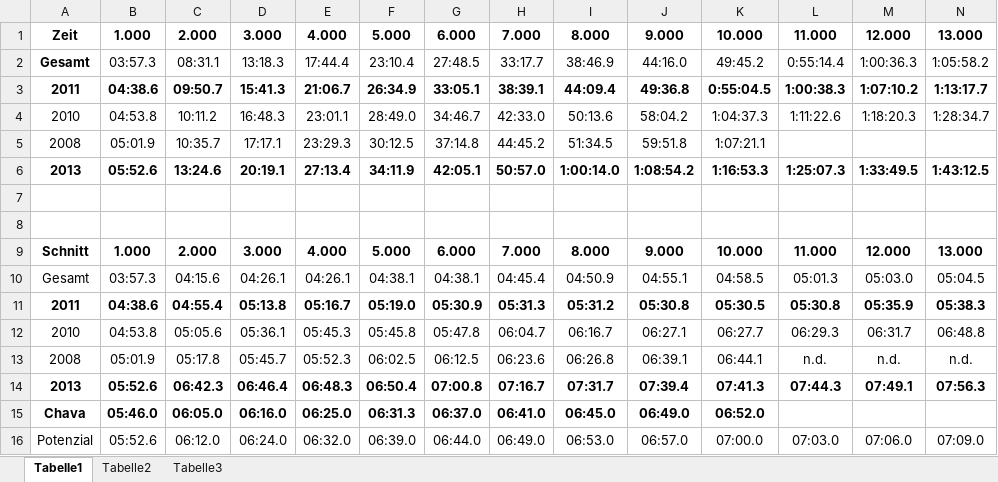
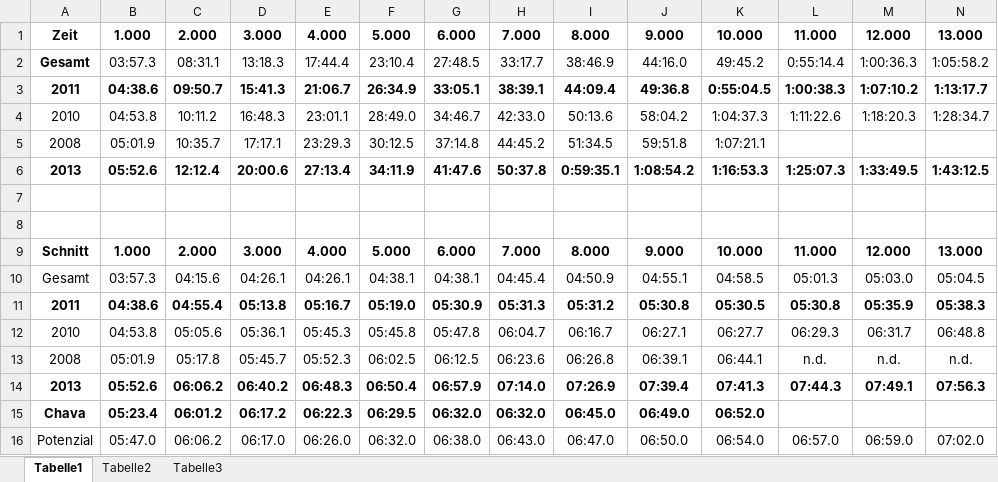
Before and after one commit to Seymi/Laufen, an Excel workbook: Bestzeiten_2013.xlsx, sheet Tabelle1, drawn as a sheet; only a part is shown; values as stored, in another font and other column widths than the file's, no borders; the diff covers the shown part only; the diff names each change by its address in the sheet, - before the commit and + after, or states it on an @@ line.

```diff
--- a/Bestzeiten_2013.xlsx (sheet Tabelle1)
+++ b/Bestzeiten_2013.xlsx (sheet Tabelle1)
-C6: 13:24.6
+C6: 12:12.4
-D6: 20:19.1
+D6: 20:00.6
-G6: 42:05.1
+G6: 41:47.6
-H6: 50:57.0
+H6: 50:37.8
-I6: 1:00:14.0
+I6: 0:59:35.1
-C14: 06:42.3
+C14: 06:06.2
-D14: 06:46.4
+D14: 06:40.2
-G14: 07:00.8
+G14: 06:57.9
-H14: 07:16.7
+H14: 07:14.0
-I14: 07:31.7
+I14: 07:26.9
-B15: 05:46.0
+B15: 05:23.4
-C15: 06:05.0
+C15: 06:01.2
-D15: 06:16.0
+D15: 06:17.2
-E15: 06:25.0
+E15: 06:22.3
-F15: 06:31.3
+F15: 06:29.5
-G15: 06:37.0
+G15: 06:32.0
-H15: 06:41.0
+H15: 06:32.0
-B16: 05:52.6
+B16: 05:47.0
-C16: 06:12.0
+C16: 06:06.2
-D16: 06:24.0
+D16: 06:17.0
-E16: 06:32.0
+E16: 06:26.0
-F16: 06:39.0
+F16: 06:32.0
-G16: 06:44.0
+G16: 06:38.0
-H16: 06:49.0
+H16: 06:43.0
-I16: 06:53.0
+I16: 06:47.0
-J16: 06:57.0
+J16: 06:50.0
-K16: 07:00.0
+K16: 06:54.0
-L16: 07:03.0
+L16: 06:57.0
-M16: 07:06.0
+M16: 06:59.0
-N16: 07:09.0
+N16: 07:02.0
```
Also changed, not shown: 2 edited cells elsewhere in this sheet, 1 other file.
